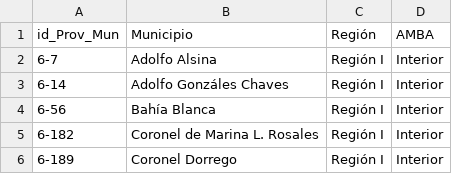
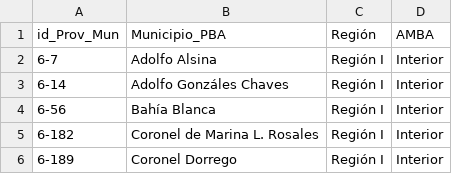
Before and after one commit to steciow/municipios_regiones_PBA, a CSV file: Descripciones PBA - Regiones.csv, drawn as a sheet; only a part is shown.

Commit message:
Update Descripciones PBA - Regiones.csv

```diff
--- a/Descripciones PBA - Regiones.csv
+++ b/Descripciones PBA - Regiones.csv
@@ -1,2 +1,2 @@
-id_Prov_Mun,Municipio,Región,AMBA
+id_Prov_Mun,Municipio_PBA,Región,AMBA
 6-7,Adolfo Alsina,Región I,Interior
```
